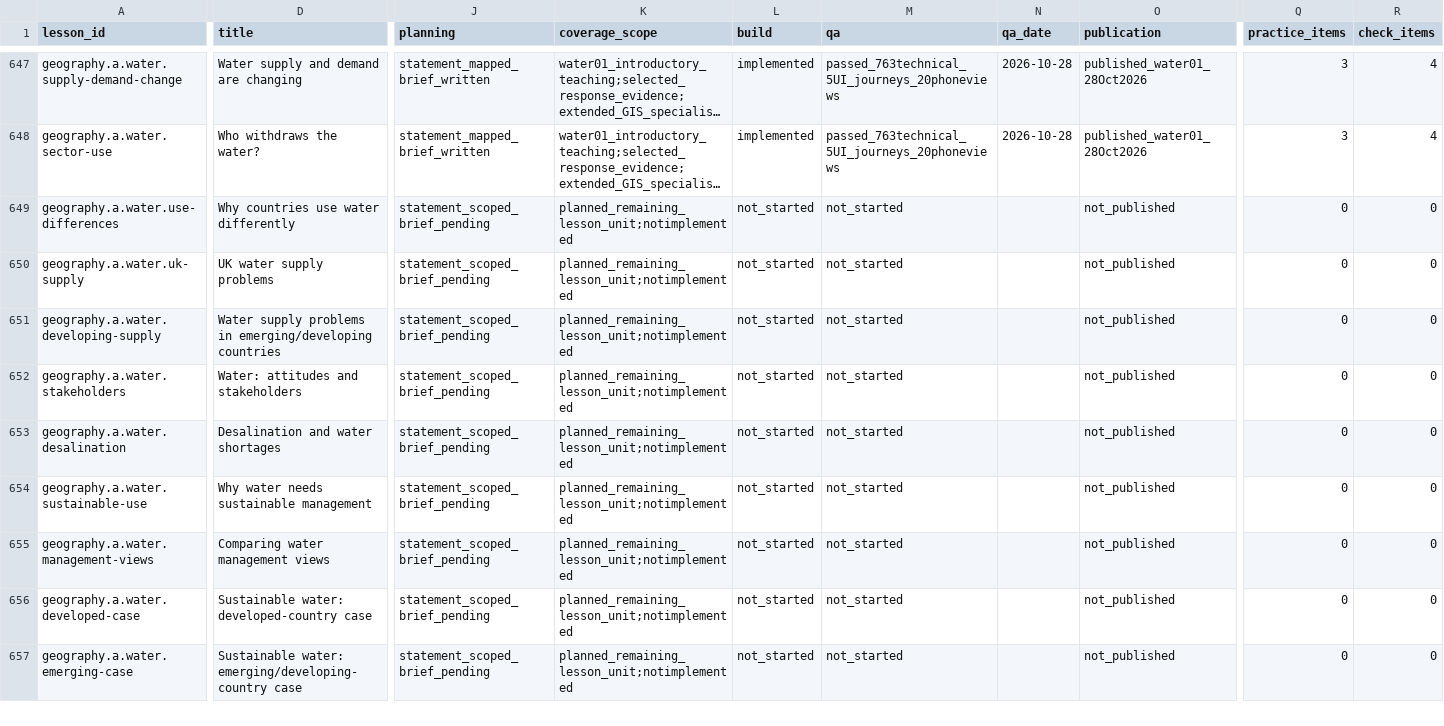
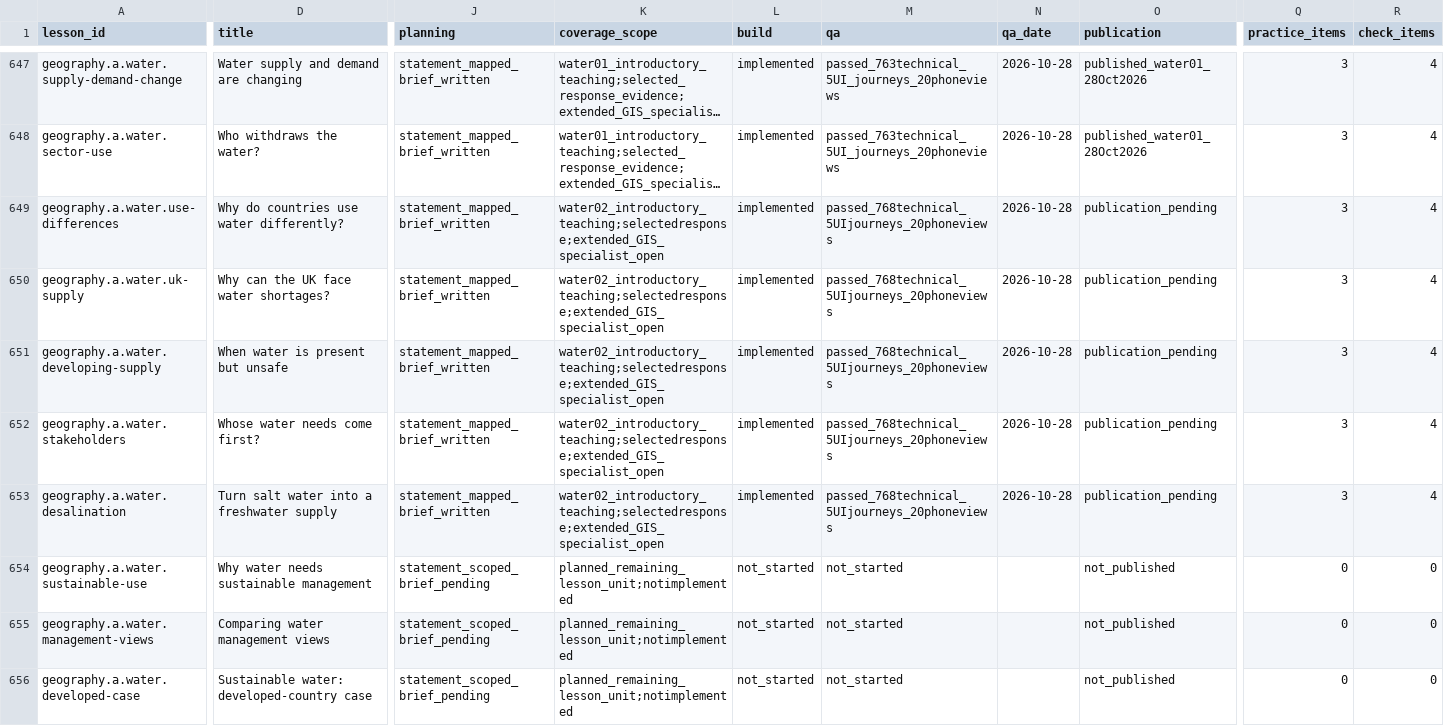
Before and after one commit to adamscourfield/crashcourse, a CSV file: curriculum/lesson-register.csv, drawn as a sheet; only a part is shown, gaps mark what is left out; the shorter side is filled out with more unchanged rows; long unchanged cells end in …; the diff covers the shown part only; the diff names each change by its address in the sheet, - before the commit and + after, or states it on an @@ line.

Commit message:
Add five Water lessons on supply, stakeholders and desalination

```diff
--- a/curriculum/lesson-register.csv
+++ b/curriculum/lesson-register.csv
-D649 (title): Why countries use water differently
+D649 (title): Why do countries use water differently?
-J649:J653 (planning): statement_scoped_brief_pending
+J649:J653 (planning): statement_mapped_brief_written
-K649:K653 (coverage_scope): planned_remaining_lesson_unit;notimplemented
+K649:K653 (coverage_scope): water02_introductory_teaching;selectedresponse;extended_GIS_specialist_open
-L649:L653 (build): not_started
+L649:L653 (build): implemented
-M649:M653 (qa): not_started
+M649:M653 (qa): passed_768technical_5UIjourneys_20phoneviews
-N649:N653 (qa_date): (empty)
+N649:N653 (qa_date): 2026-10-28
-O649:O653 (publication): not_published
+O649:O653 (publication): publication_pending
-Q649:Q653 (practice_items): 0
+Q649:Q653 (practice_items): 3
-R649:R653 (check_items): 0
+R649:R653 (check_items): 4
-D650 (title): UK water supply problems
+D650 (title): Why can the UK face water shortages?
-D651 (title): Water supply problems in emerging/developing countries
+D651 (title): When water is present but unsafe
-D652 (title): Water: attitudes and stakeholders
+D652 (title): Whose water needs come first?
-D653 (title): Desalination and water shortages
+D653 (title): Turn salt water into a freshwater supply
```
Also changed, not shown: 15 edited cells elsewhere in this file, curriculum/geography-a-integrated-skills.csv, curriculum/geography-a-remaining-lessons.csv, 33 other files.
